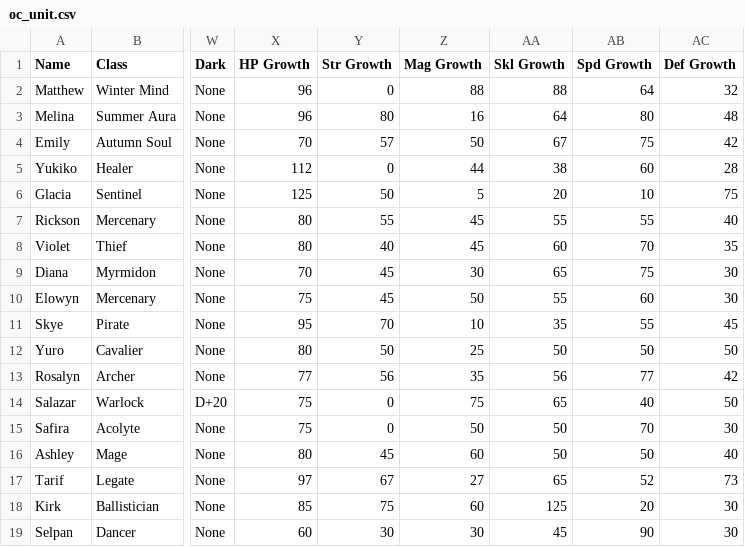
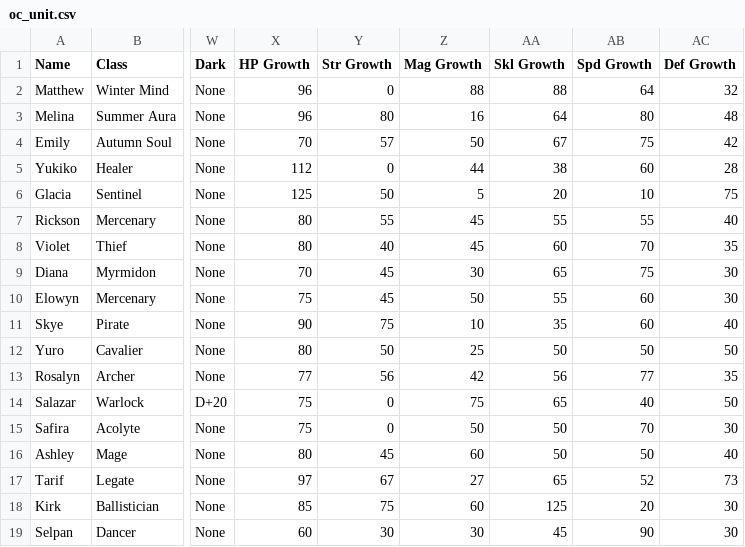
Before and after one commit to knabepicer/CromarBot, a CSV file: oc/oc_unit.csv, drawn as a sheet; only a part is shown, gaps mark what is left out; the diff names each change by its address in the sheet, - before the commit and + after, or states it on an @@ line.

Commit message:
update

```diff
--- a/oc/oc_unit.csv
+++ b/oc/oc_unit.csv
-X11 (HP Growth): 95
+X11 (HP Growth): 90
-Y11 (Str Growth): 70
+Y11 (Str Growth): 75
-AB11 (Spd Growth): 55
+AB11 (Spd Growth): 60
-AC11 (Def Growth): 45
+AC11 (Def Growth): 40
-Z13 (Mag Growth): 35
+Z13 (Mag Growth): 42
-AC13 (Def Growth): 42
+AC13 (Def Growth): 35
```
